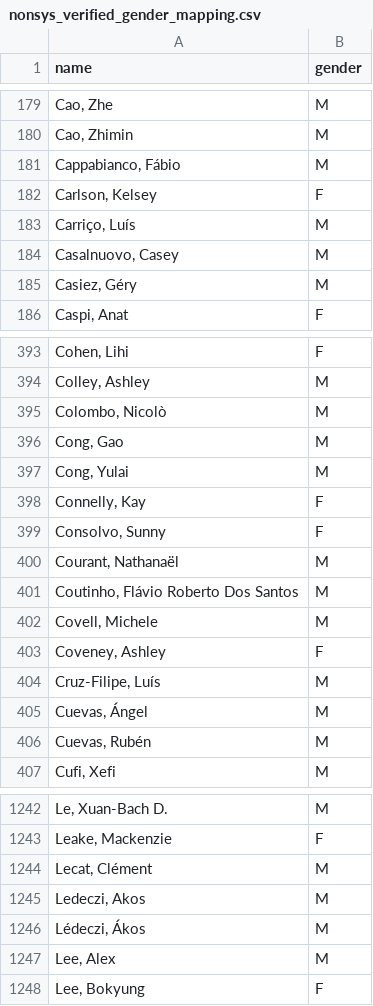
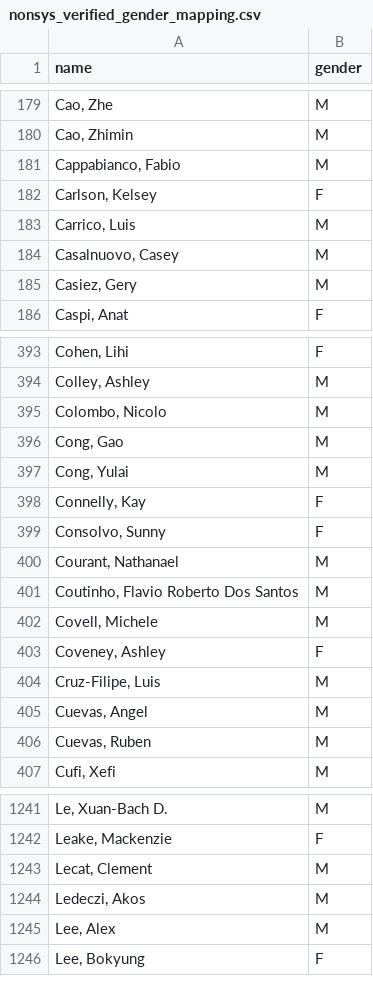
Before and after one commit to eitanf/sysconf, a CSV file: data/nonsys_verified_gender_mapping.csv, drawn as a sheet; only a part is shown, gaps mark what is left out; the diff covers the shown part only.

Commit message:
converted names to ASCII and removed duplicates

```diff
--- a/data/nonsys_verified_gender_mapping.csv
+++ b/data/nonsys_verified_gender_mapping.csv
@@ -180,7 +180,7 @@ name,gender
 "Cao, Zhimin",M
-"Cappabianco, Fábio",M
+"Cappabianco, Fabio",M
 "Carlson, Kelsey",F
-"Carriço, Luís",M
+"Carrico, Luis",M
 "Casalnuovo, Casey",M
-"Casiez, Géry",M
+"Casiez, Gery",M
 "Caspi, Anat",F
@@ -394,3 +394,3 @@ name,gender
 "Colley, Ashley",M
-"Colombo, Nicolò",M
+"Colombo, Nicolo",M
 "Cong, Gao",M
@@ -399,9 +399,9 @@ name,gender
 "Consolvo, Sunny",F
-"Courant, Nathanaël",M
-"Coutinho, Flávio Roberto Dos Santos",M
+"Courant, Nathanael",M
+"Coutinho, Flavio Roberto Dos Santos",M
 "Covell, Michele",M
 "Coveney, Ashley",F
-"Cruz-Filipe, Luís",M
-"Cuevas, Ángel",M
-"Cuevas, Rubén",M
+"Cruz-Filipe, Luis",M
+"Cuevas, Angel",M
+"Cuevas, Ruben",M
 "Cufi, Xefi",M
@@ -1243,5 +1242,4 @@ name,gender
 "Leake, Mackenzie",F
-"Lecat, Clément",M
+"Lecat, Clement",M
 "Ledeczi, Akos",M
-"Lédeczi, Ákos",M
 "Lee, Alex",M
```
Also changed, not shown: 3 removed rows and 66 edited cells elsewhere in this file, data/nonsys_inferred_gender_mapping.csv.
